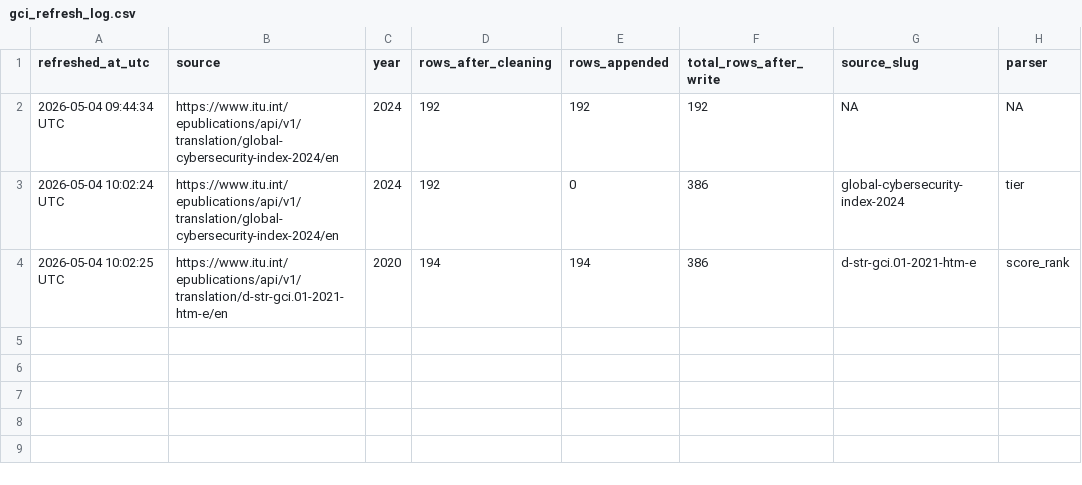
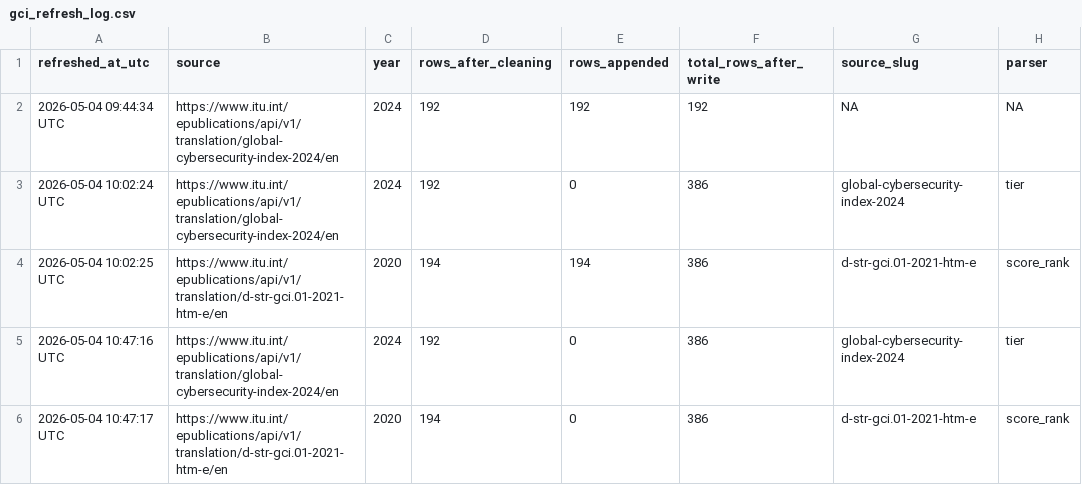
Before and after one commit to calderon777/a-cyber-macro-impact-pilot, a CSV file: data_raw/itu/gci_refresh_log.csv, drawn as a sheet; the diff names each change by its address in the sheet, - before the commit and + after, or states it on an @@ line.

```diff
--- a/data_raw/itu/gci_refresh_log.csv
+++ b/data_raw/itu/gci_refresh_log.csv
+row 5: 2026-05-04 10:47:16 UTC | https://www.itu.int/epublications/api/v1/translation/global-cybersecurity-index-2024/en | 2024 | 192 | 0 | 386 | global-cybersecurity-index-2024 | tier
+row 6: 2026-05-04 10:47:17 UTC | https://www.itu.int/epublications/api/v1/translation/d-str-gci.01-2021-htm-e/en | 2020 | 194 | 0 | 386 | d-str-gci.01-2021-htm-e | score_rank
```
Also changed, not shown: data_processed/data_dictionary.csv, data_raw/incidents/incidents_refresh_log.csv, 21 other files.
